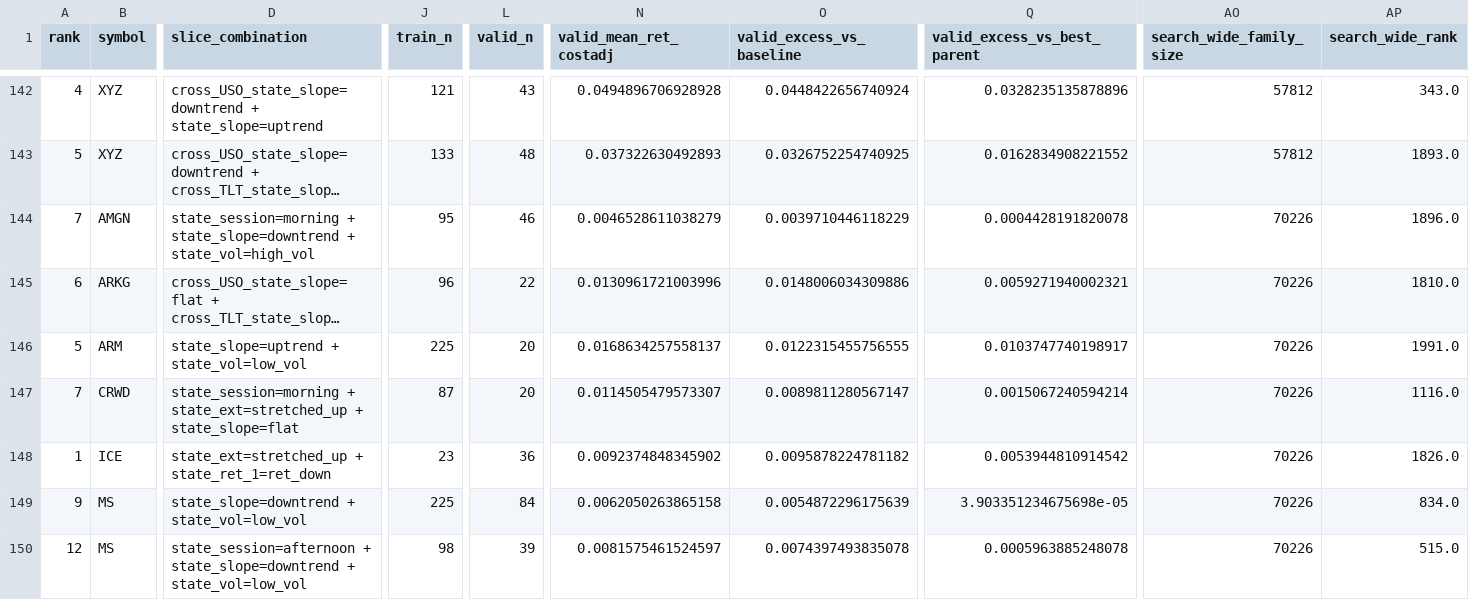
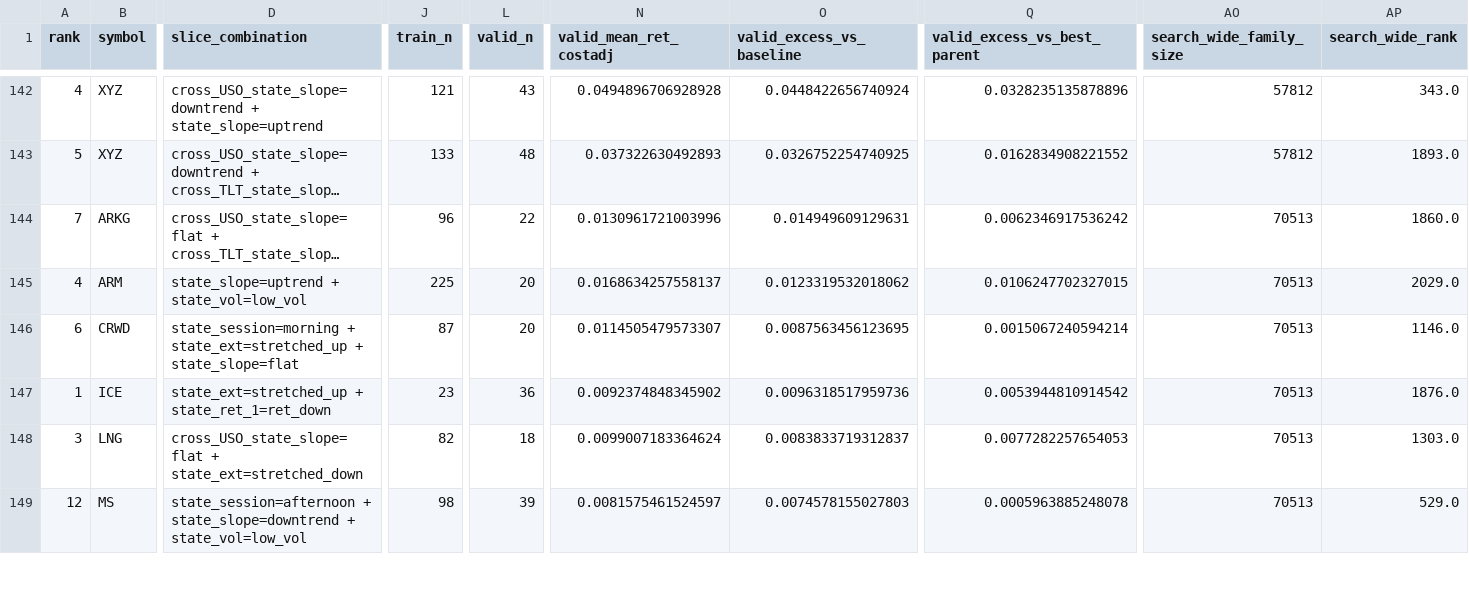
Before and after one commit to 6ixtyn9-sudo/Price, a CSV file: localdata/monitored_edge_metrics.csv, drawn as a sheet; only a part is shown, gaps mark what is left out; long unchanged cells end in …; removed rows and columns are numbered as before the commit, all else as after; rows hold the shown columns only; the diff covers the shown part only; the diff names each change by its address in the sheet, - before the commit and + after, or states it on an @@ line.

```diff
--- a/localdata/monitored_edge_metrics.csv
+++ b/localdata/monitored_edge_metrics.csv
-row 144: 7 | AMGN | state_session=morning + state_slope=downtrend + state_vol=high_vol | 95 | 46 | 0.0046528611038279 | 0.0039710446118229 | 0.0004428191820078 | 70226 | 1896.0
-A144 (rank): 6
+A144 (rank): 7
-O144 (valid_excess_vs_baseline): 0.0148006034309886
+O144 (valid_excess_vs_baseline): 0.014949609129631
-Q144 (valid_excess_vs_best_parent): 0.0059271940002321
+Q144 (valid_excess_vs_best_parent): 0.0062346917536242
-AO144:AO149 (search_wide_family_size): 70226
+AO144:AO149 (search_wide_family_size): 70513
-AP144 (search_wide_rank): 1810.0
+AP144 (search_wide_rank): 1860.0
-A145 (rank): 5
+A145 (rank): 4
-O145 (valid_excess_vs_baseline): 0.0122315455756555
+O145 (valid_excess_vs_baseline): 0.0123319532018062
-Q145 (valid_excess_vs_best_parent): 0.0103747740198917
+Q145 (valid_excess_vs_best_parent): 0.0106247702327015
-AP145 (search_wide_rank): 1991.0
+AP145 (search_wide_rank): 2029.0
-A146 (rank): 7
+A146 (rank): 6
-O146 (valid_excess_vs_baseline): 0.0089811280567147
+O146 (valid_excess_vs_baseline): 0.0087563456123695
-AP146 (search_wide_rank): 1116.0
+AP146 (search_wide_rank): 1146.0
-O147 (valid_excess_vs_baseline): 0.0095878224781182
+O147 (valid_excess_vs_baseline): 0.0096318517959736
-AP147 (search_wide_rank): 1826.0
+AP147 (search_wide_rank): 1876.0
-A148 (rank): 9
+A148 (rank): 3
-B148 (symbol): MS
+B148 (symbol): LNG
-D148 (slice_combination): state_slope=downtrend + state_vol=low_vol
+D148 (slice_combination): cross_USO_state_slope=flat + state_ext=stretched_down
-J148 (train_n): 225
+J148 (train_n): 82
-L148 (valid_n): 84
+L148 (valid_n): 18
-N148 (valid_mean_ret_costadj): 0.0062050263865158
+N148 (valid_mean_ret_costadj): 0.0099007183364624
-O148 (valid_excess_vs_baseline): 0.0054872296175639
+O148 (valid_excess_vs_baseline): 0.0083833719312837
-Q148 (valid_excess_vs_best_parent): 3.903351234675698e-05
+Q148 (valid_excess_vs_best_parent): 0.0077282257654053
-AP148 (search_wide_rank): 834.0
+AP148 (search_wide_rank): 1303.0
-O149 (valid_excess_vs_baseline): 0.0074397493835078
+O149 (valid_excess_vs_baseline): 0.0074578155027803
-AP149 (search_wide_rank): 515.0
+AP149 (search_wide_rank): 529.0
```
Also changed, not shown: 1 added row and 48 edited cells elsewhere in this file, localdata/monitored_slices.csv, 3 other files.
